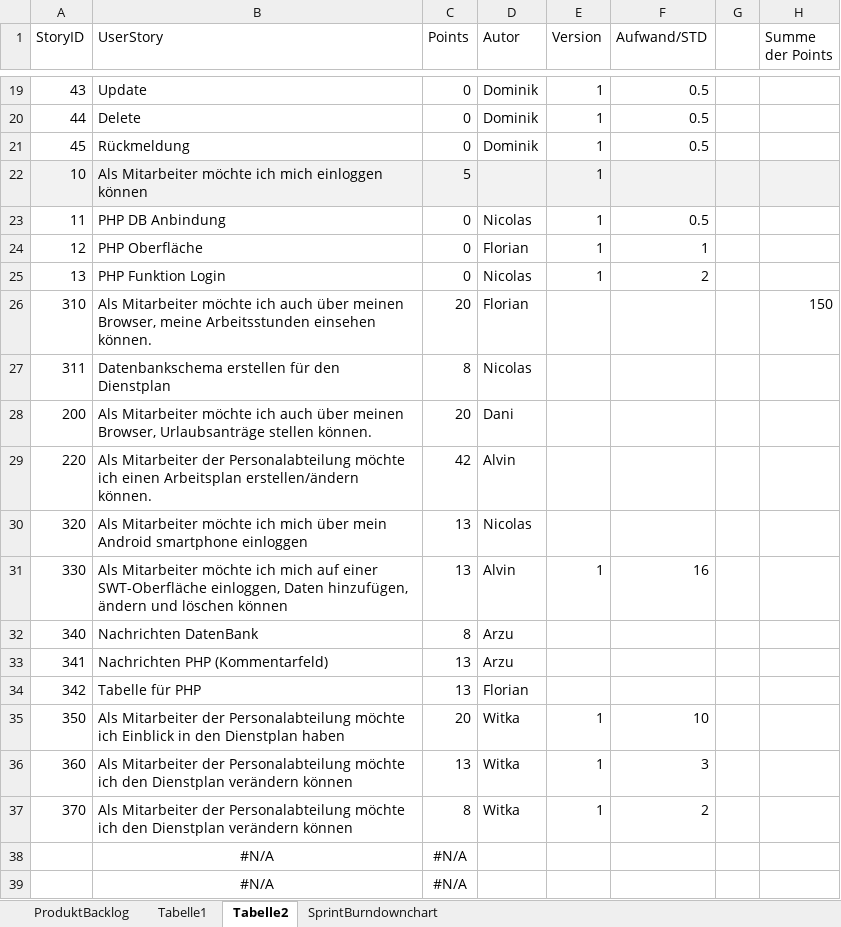
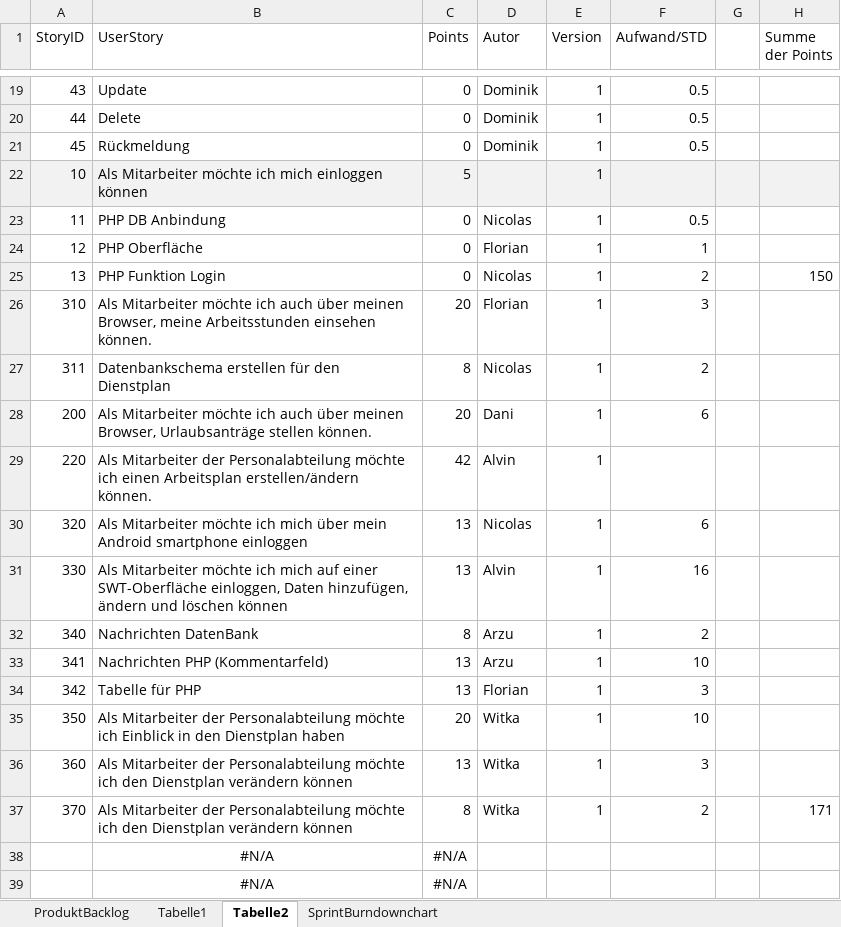
Before and after one commit to nicooler/WorkspaceDienstplan, an Excel workbook: Sprints.xlsx, sheet Tabelle2, drawn as a sheet; only a part is shown, gaps mark what is left out; values as stored, in another font and other column widths than the file's, no borders; conditional formats not drawn; the diff names each change by its address in the sheet, - before the commit and + after, or states it on an @@ line.

```diff
--- a/Sprints.xlsx (sheet Tabelle2)
+++ b/Sprints.xlsx (sheet Tabelle2)
-H25 (Summe der Points): (empty)
+H25 (Summe der Points): 150
-E26:E30 (Version): (empty)
+E26:E30 (Version): 1
-F26 (Aufwand/STD): (empty)
+F26 (Aufwand/STD): 3
-H26 (Summe der Points): 150
+H26 (Summe der Points): (empty)
-F27 (Aufwand/STD): (empty)
+F27 (Aufwand/STD): 2
-F28 (Aufwand/STD): (empty)
+F28 (Aufwand/STD): 6
-F30 (Aufwand/STD): (empty)
+F30 (Aufwand/STD): 6
-E32:E34 (Version): (empty)
+E32:E34 (Version): 1
-F32 (Aufwand/STD): (empty)
+F32 (Aufwand/STD): 2
-F33 (Aufwand/STD): (empty)
+F33 (Aufwand/STD): 10
-F34 (Aufwand/STD): (empty)
+F34 (Aufwand/STD): 3
-H37 (Summe der Points): (empty)
+H37 (Summe der Points): 171
```
Also changed, not shown: sheet SprintBurndownchart, charts or pictures.
